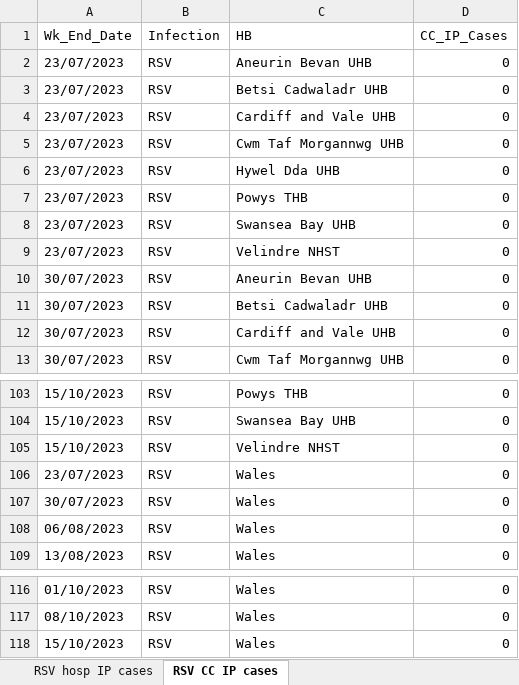
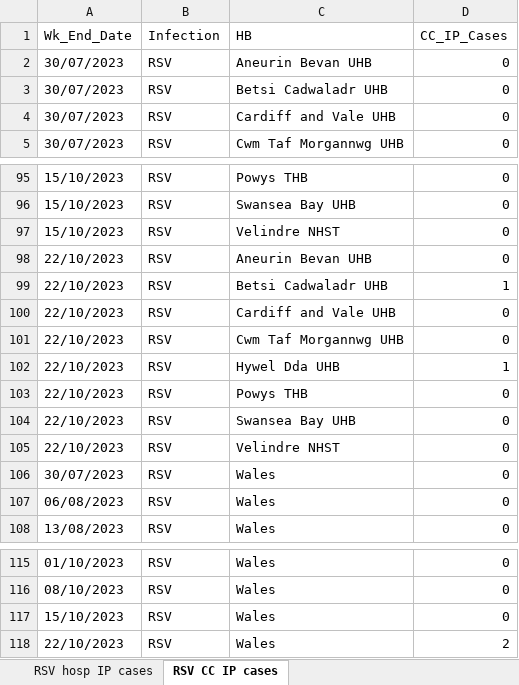
Before and after one commit to NIHR-BI/2023_24_Flu_data_upload, an Excel workbook: Weekly ARI hospital dashboard data - last 90 days.xlsx, sheet RSV CC IP cases, drawn as a sheet; only a part is shown, gaps mark what is left out; values as stored, in another font and other column widths than the file's, no borders; removed rows and columns are numbered as before the commit, all else as after; the diff names each change by its address in the sheet, - before the commit and + after, or states it on an @@ line.

```diff
--- a/Weekly ARI hospital dashboard data - last 90 days.xlsx (sheet RSV CC IP cases)
+++ b/Weekly ARI hospital dashboard data - last 90 days.xlsx (sheet RSV CC IP cases)
-row 2: 23/07/2023 | RSV | Aneurin Bevan UHB | 0
-row 3: 23/07/2023 | RSV | Betsi Cadwaladr UHB | 0
-row 4: 23/07/2023 | RSV | Cardiff and Vale UHB | 0
-row 5: 23/07/2023 | RSV | Cwm Taf Morgannwg UHB | 0
-row 6: 23/07/2023 | RSV | Hywel Dda UHB | 0
-row 7: 23/07/2023 | RSV | Powys THB | 0
-row 8: 23/07/2023 | RSV | Swansea Bay UHB | 0
-row 9: 23/07/2023 | RSV | Velindre NHST | 0
+row 98: 22/10/2023 | RSV | Aneurin Bevan UHB | 0
+row 99: 22/10/2023 | RSV | Betsi Cadwaladr UHB | 1
+row 100: 22/10/2023 | RSV | Cardiff and Vale UHB | 0
+row 101: 22/10/2023 | RSV | Cwm Taf Morgannwg UHB | 0
+row 102: 22/10/2023 | RSV | Hywel Dda UHB | 1
+row 103: 22/10/2023 | RSV | Powys THB | 0
-A104 (Wk_End_Date): 23/07/2023
+A104 (Wk_End_Date): 22/10/2023
-C104 (HB): Wales
+C104 (HB): Swansea Bay UHB
+row 105: 22/10/2023 | RSV | Velindre NHST | 0
+row 118: 22/10/2023 | RSV | Wales | 2
```
Also changed, not shown: sheet Flu hosp IP cases, sheet RSV hosp IP cases, sheet RSV hosp cases by acq, sheet RSV com acq cases adm to hosp, sheet Flu hosp cases by acq, sheet Flu com acq cases adm to hosp, 5 more sheets, 1 other file.
